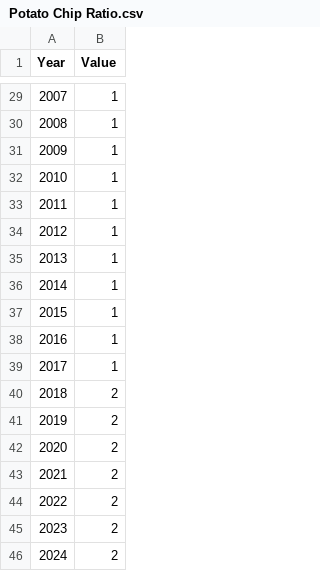
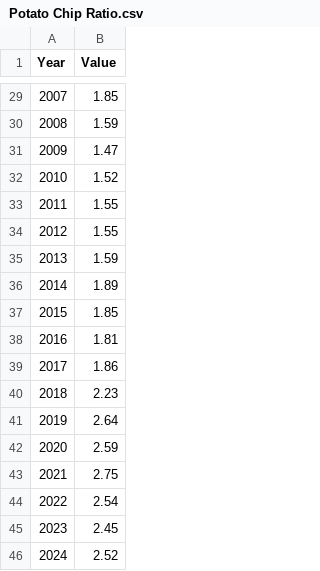
Before and after one commit to riaaa16/eggs, a CSV file: public/data/Potato Chips/Potato Chip Ratio.csv, drawn as a sheet; only a part is shown, gaps mark what is left out; the diff covers the shown part only.

```diff
--- a/public/data/Potato Chips/Potato Chip Ratio.csv
+++ b/public/data/Potato Chips/Potato Chip Ratio.csv
@@ -29,18 +29,18 @@ Year,Value
-2007,1
-2008,1
-2009,1
-2010,1
-2011,1
-2012,1
-2013,1
-2014,1
-2015,1
-2016,1
-2017,1
-2018,2
-2019,2
-2020,2
-2021,2
-2022,2
-2023,2
-2024,2
+2007,1.85
+2008,1.59
+2009,1.47
+2010,1.52
+2011,1.55
+2012,1.55
+2013,1.59
+2014,1.89
+2015,1.85
+2016,1.81
+2017,1.86
+2018,2.23
+2019,2.64
+2020,2.59
+2021,2.75
+2022,2.54
+2023,2.45
+2024,2.52
```
Also changed, not shown: 27 edited cells elsewhere in this file, public/data/Milk/Milk Ratio.csv.
